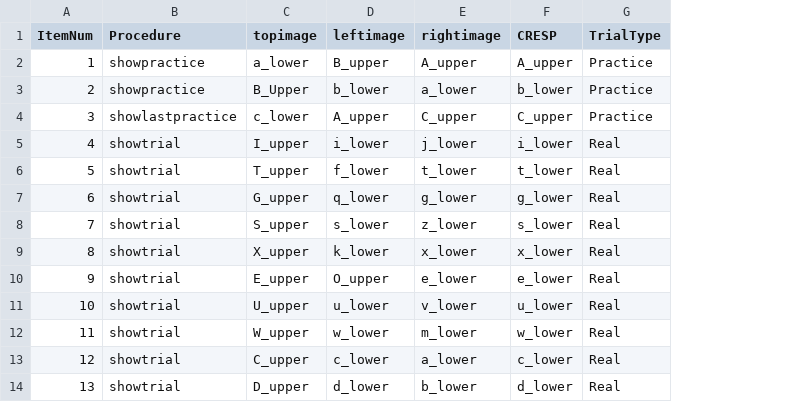
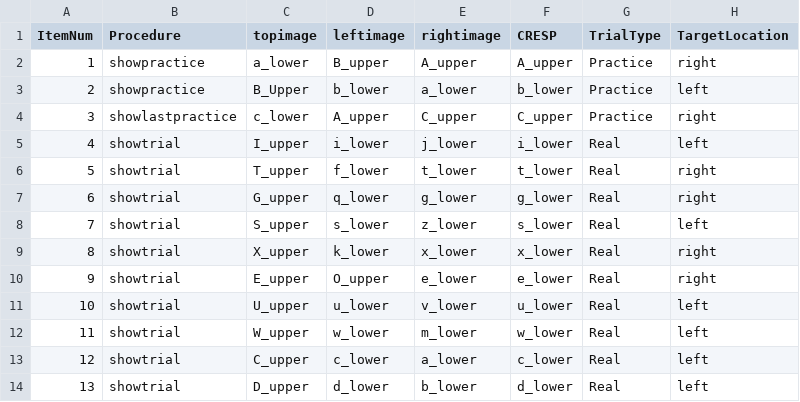
Before and after one commit to crlabgeorgetown/behavioral, a CSV file: static/data/cross_case_letter.csv, drawn as a sheet; only a part is shown; the diff names each change by its address in the sheet, - before the commit and + after, or states it on an @@ line.

Commit message:
updating csv data for cross case letter match

```diff
--- a/static/data/cross_case_letter.csv
+++ b/static/data/cross_case_letter.csv
+column H (TargetLocation), rows 2-14: right | left | right | left | right | right | left | right | right | left | left | left | left
```
Also changed, not shown: 4 other files.
